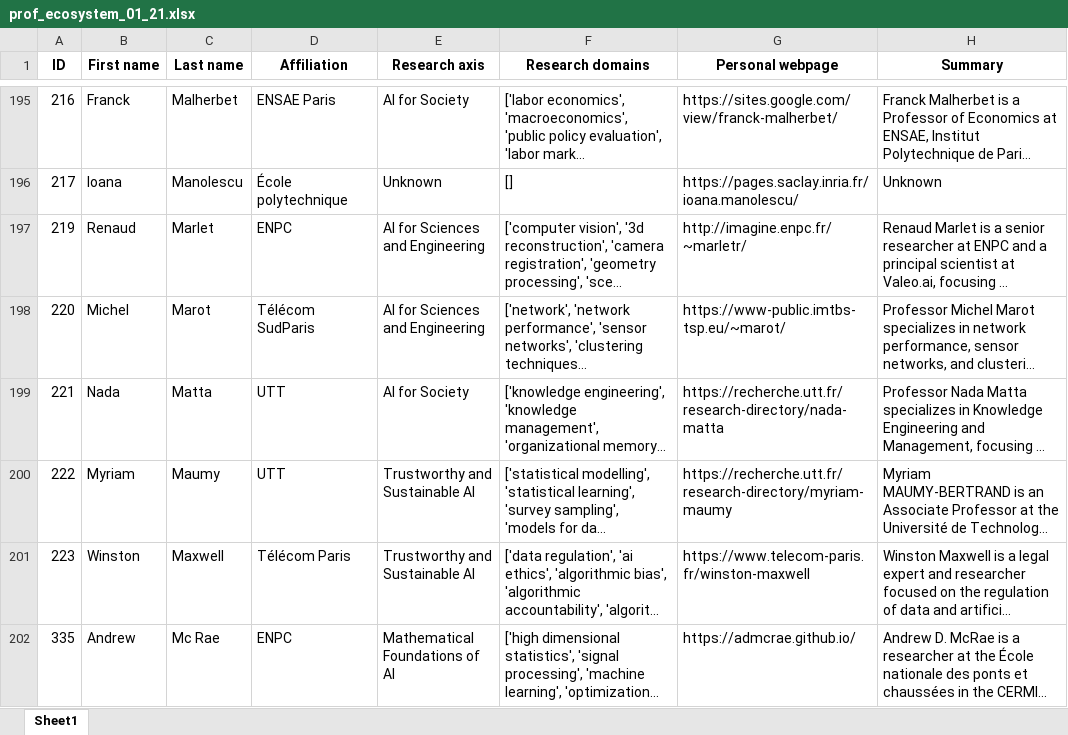
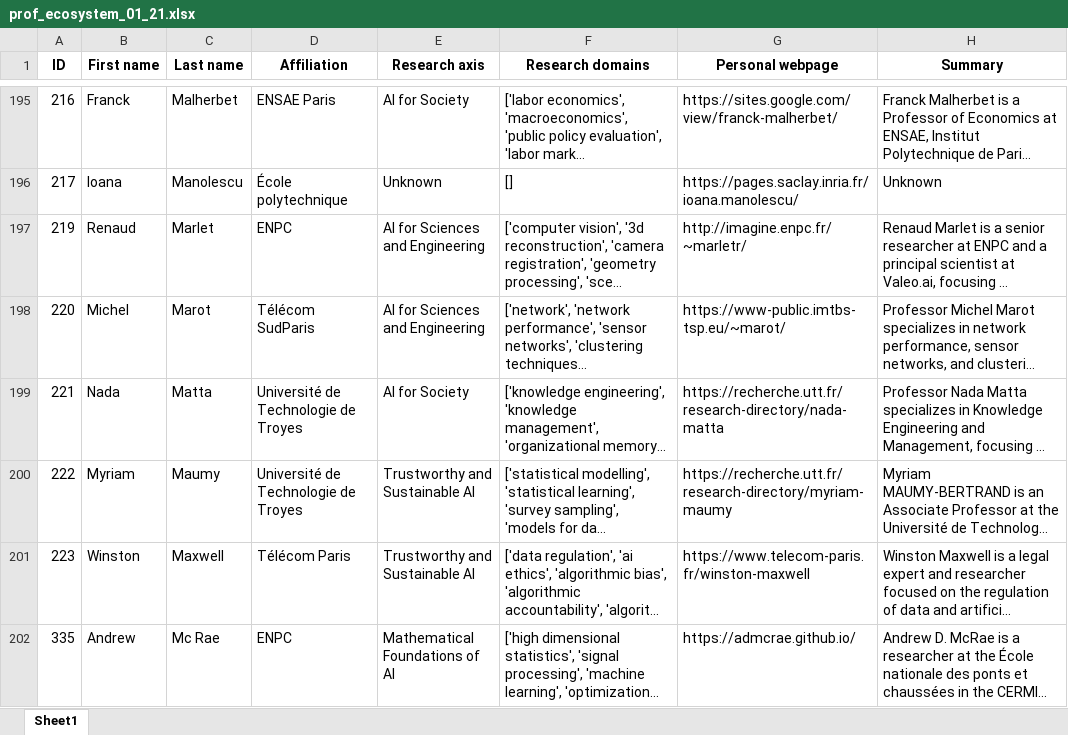
Before and after one commit to hi-paris/Hi-Paris-Research-Finder, an Excel workbook: data/prof_ecosystem_01_21.xlsx, sheet Sheet1, drawn as a sheet; only a part is shown, gaps mark what is left out; long unchanged cells end in …; values as stored, in another font and other column widths than the file's, no borders; the diff covers the shown part only; the diff names each change by its address in the sheet, - before the commit and + after, or states it on an @@ line.

```diff
--- a/data/prof_ecosystem_01_21.xlsx (sheet Sheet1)
+++ b/data/prof_ecosystem_01_21.xlsx (sheet Sheet1)
-D199:D200 (Affiliation): UTT
+D199:D200 (Affiliation): Université de Technologie de Troyes
```
Also changed, not shown: 14 edited cells and cell formats elsewhere in this sheet, 1 other file.
